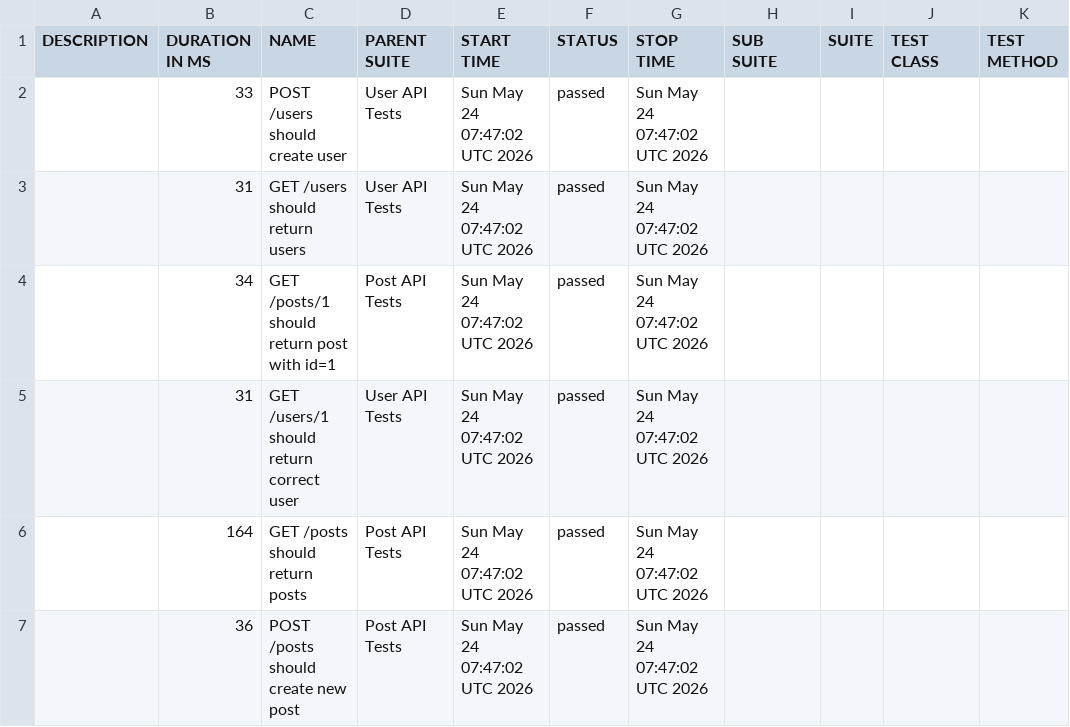
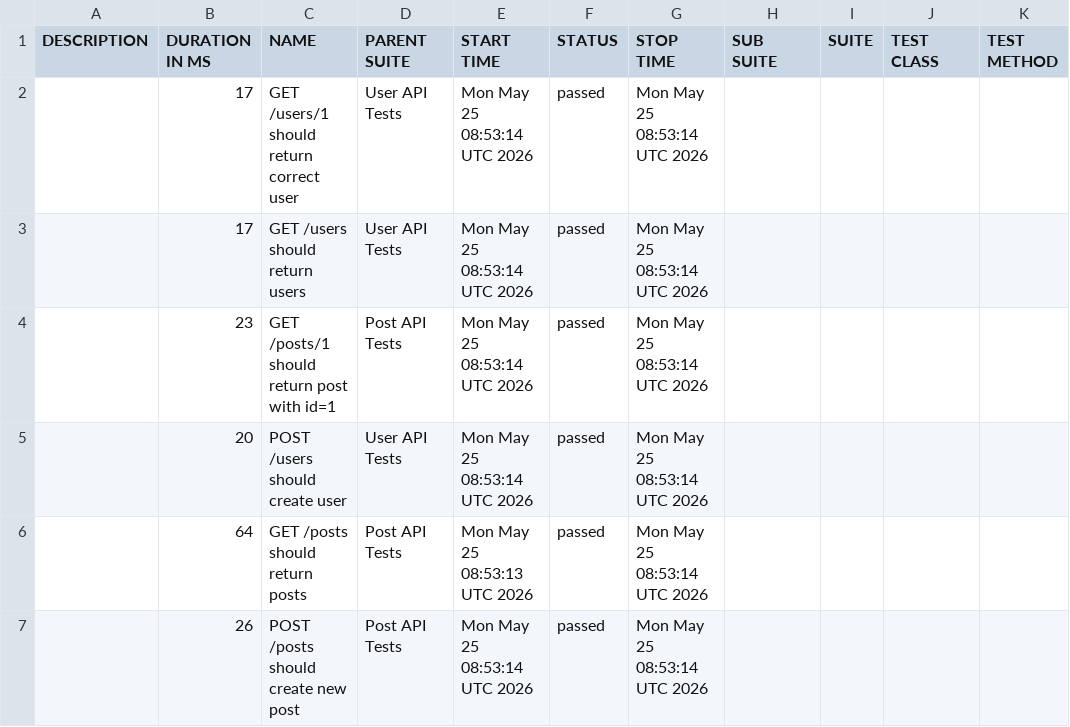
Before and after one commit to AnhAutomationTester/API_Automation_Mocha, a CSV file: data/suites.csv, drawn as a sheet.

```diff
--- a/data/suites.csv
+++ b/data/suites.csv
@@ -1,7 +1,7 @@
 "DESCRIPTION","DURATION IN MS","NAME","PARENT SUITE","START TIME","STATUS","STOP TIME","SUB SUITE","SUITE","TEST CLASS","TEST METHOD"
-"","33","POST /users should create user","User API Tests","Sun May 24 07:47:02 UTC 2026","passed","Sun May 24 07:47:02 UTC 2026","","","",""
-"","31","GET /users should return users","User API Tests","Sun May 24 07:47:02 UTC 2026","passed","Sun May 24 07:47:02 UTC 2026","","","",""
-"","34","GET /posts/1 should return post with id=1","Post API Tests","Sun May 24 07:47:02 UTC 2026","passed","Sun May 24 07:47:02 UTC 2026","","","",""
-"","31","GET /users/1 should return correct user","User API Tests","Sun May 24 07:47:02 UTC 2026","passed","Sun May 24 07:47:02 UTC 2026","","","",""
-"","164","GET /posts should return posts","Post API Tests","Sun May 24 07:47:02 UTC 2026","passed","Sun May 24 07:47:02 UTC 2026","","","",""
-"","36","POST /posts should create new post","Post API Tests","Sun May 24 07:47:02 UTC 2026","passed","Sun May 24 07:47:02 UTC 2026","","","",""
+"","17","GET /users/1 should return correct user","User API Tests","Mon May 25 08:53:14 UTC 2026","passed","Mon May 25 08:53:14 UTC 2026","","","",""
+"","17","GET /users should return users","User API Tests","Mon May 25 08:53:14 UTC 2026","passed","Mon May 25 08:53:14 UTC 2026","","","",""
+"","23","GET /posts/1 should return post with id=1","Post API Tests","Mon May 25 08:53:14 UTC 2026","passed","Mon May 25 08:53:14 UTC 2026","","","",""
+"","20","POST /users should create user","User API Tests","Mon May 25 08:53:14 UTC 2026","passed","Mon May 25 08:53:14 UTC 2026","","","",""
+"","64","GET /posts should return posts","Post API Tests","Mon May 25 08:53:13 UTC 2026","passed","Mon May 25 08:53:14 UTC 2026","","","",""
+"","26","POST /posts should create new post","Post API Tests","Mon May 25 08:53:14 UTC 2026","passed","Mon May 25 08:53:14 UTC 2026","","","",""
```
Also changed, not shown: 50 other files.
